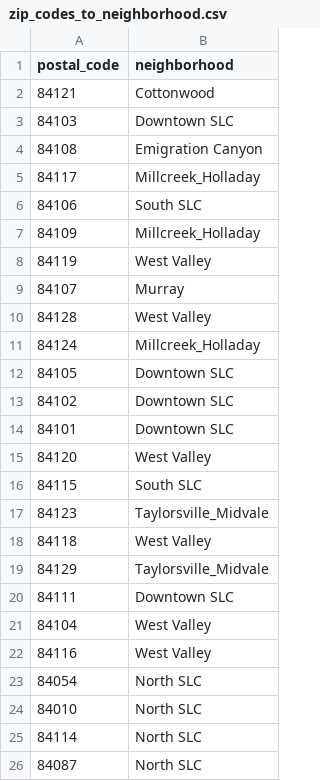
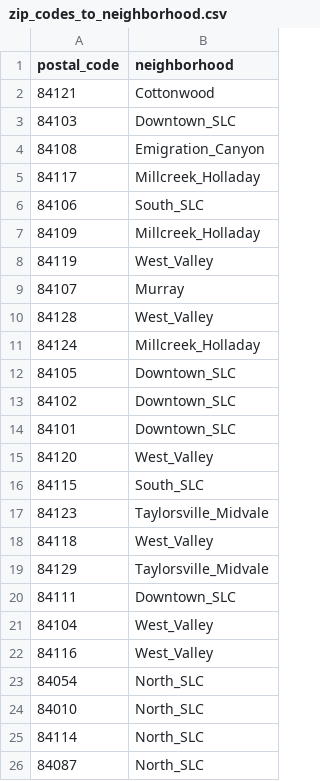
Before and after one commit to katherinechandler/Zillow_Analysis_Salt_Lake_City, a CSV file: zillow_analysis_notebooks/zip_codes_to_neighborhood.csv, drawn as a sheet.

```diff
--- a/zillow_analysis_notebooks/zip_codes_to_neighborhood.csv
+++ b/zillow_analysis_notebooks/zip_codes_to_neighborhood.csv
@@ -2,25 +2,25 @@ postal_code,neighborhood
 84121,Cottonwood
-84103,Downtown SLC
-84108,Emigration Canyon
+84103,Downtown_SLC
+84108,Emigration_Canyon
 84117,Millcreek_Holladay
-84106,South SLC
+84106,South_SLC
 84109,Millcreek_Holladay
-84119,West Valley
+84119,West_Valley
 84107,Murray
-84128,West Valley
+84128,West_Valley
 84124,Millcreek_Holladay
-84105,Downtown SLC
-84102,Downtown SLC
-84101,Downtown SLC
-84120,West Valley
-84115,South SLC
+84105,Downtown_SLC
+84102,Downtown_SLC
+84101,Downtown_SLC
+84120,West_Valley
+84115,South_SLC
 84123,Taylorsville_Midvale
-84118,West Valley
+84118,West_Valley
 84129,Taylorsville_Midvale
-84111,Downtown SLC
-84104,West Valley
-84116,West Valley
-84054,North SLC
-84010,North SLC
-84114,North SLC
-84087,North SLC
+84111,Downtown_SLC
+84104,West_Valley
+84116,West_Valley
+84054,North_SLC
+84010,North_SLC
+84114,North_SLC
+84087,North_SLC
```
Also changed, not shown: zillow_analysis_notebooks/zillow_slc_current_listings_processed.csv, 27 other files.
